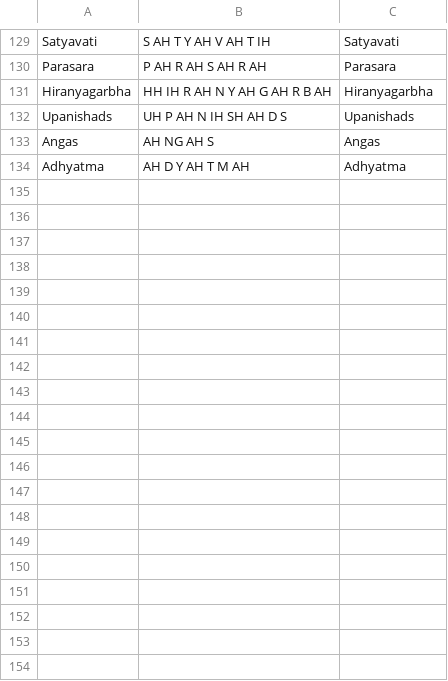
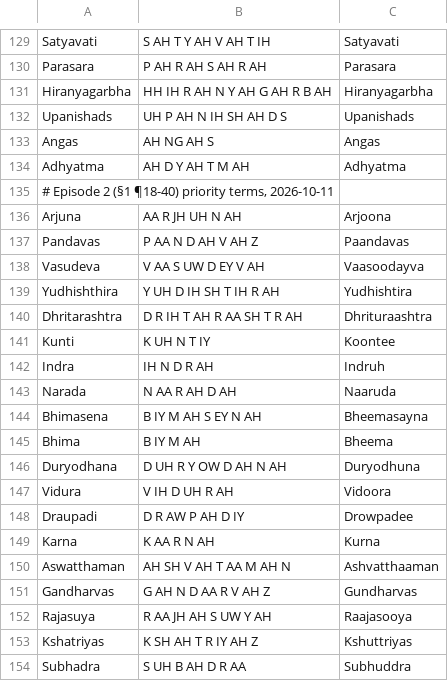
Before and after one commit to aadeshnpn/mahabharat-audiobook, a TSV file: tools/pronunciation/words.tsv, drawn as a sheet; only a part is shown, gaps mark what is left out; the diff covers the shown part only; the diff names each change by its address in the sheet, - before the commit and + after, or states it on an @@ line.

Commit message:
Ep 2 draft (text only): §1 ¶18-40 unabridged script, overrides, cues, review + abridgement options
- builder: never drop text after a quote closes inside a paragraph that opened mid-quotation
  (16 paragraphs in Book 1 lost words, e.g. §1 ¶23, §2 ¶8); letter-level TEXT LOST coverage check on every build
- overrides: set_type; explicit speaker (even the narrator) marks speaker_confirmed and clears the warning
- registry: add Sanjaya (text-grounded, §1 ¶30-40, §2 ¶14/15/25), serves Dhritarashtra
- episodes/ep02.yaml (+ options B, C), overrides/ep02.json, ep02.cues.txt, ep02_REVIEW.md
- pronunciation: 59 Ep 2 terms added to the harness word list

```diff
--- a/tools/pronunciation/words.tsv
+++ b/tools/pronunciation/words.tsv
+row 135: # Episode 2 (§1 ¶18-40) priority terms, 2026-10-11
+row 136: Arjuna | AA R JH UH N AH | Arjoona
+row 137: Pandavas | P AA N D AH V AH Z | Paandavas
+row 138: Vasudeva | V AA S UW D EY V AH | Vaasoodayva
+row 139: Yudhishthira | Y UH D IH SH T IH R AH | Yudhishtira
+row 140: Dhritarashtra | D R IH T AH R AA SH T R AH | Dhrituraashtra
+row 141: Kunti | K UH N T IY | Koontee
+row 142: Indra | IH N D R AH | Indruh
+row 143: Narada | N AA R AH D AH | Naaruda
+row 144: Bhimasena | B IY M AH S EY N AH | Bheemasayna
+row 145: Bhima | B IY M AH | Bheema
+row 146: Duryodhana | D UH R Y OW D AH N AH | Duryodhuna
+row 147: Vidura | V IH D UH R AH | Vidoora
+row 148: Draupadi | D R AW P AH D IY | Drowpadee
+row 149: Karna | K AA R N AH | Kurna
+row 150: Aswatthaman | AH SH V AH T AA M AH N | Ashvatthaaman
+row 151: Gandharvas | G AH N D AA R V AH Z | Gundharvas
+row 152: Rajasuya | R AA JH AH S UW Y AH | Raajasooya
+row 153: Kshatriyas | K SH AH T R IY AH Z | Kshuttriyas
+row 154: Subhadra | S UH B AH D R AA | Subhuddra
```
Also changed, not shown: 40 added rows elsewhere in this file, 19 other files.
